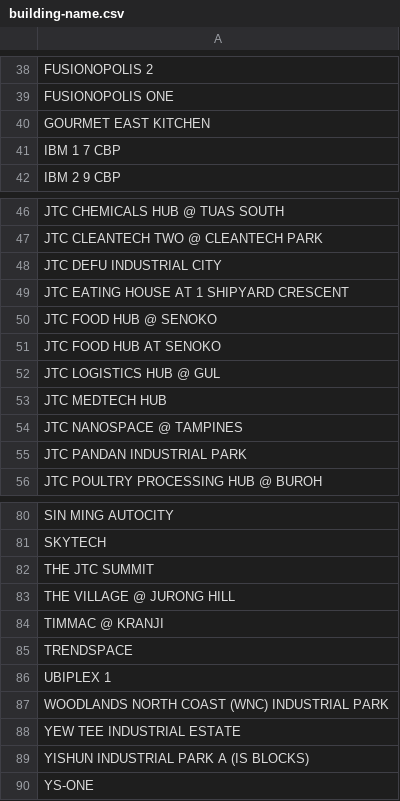
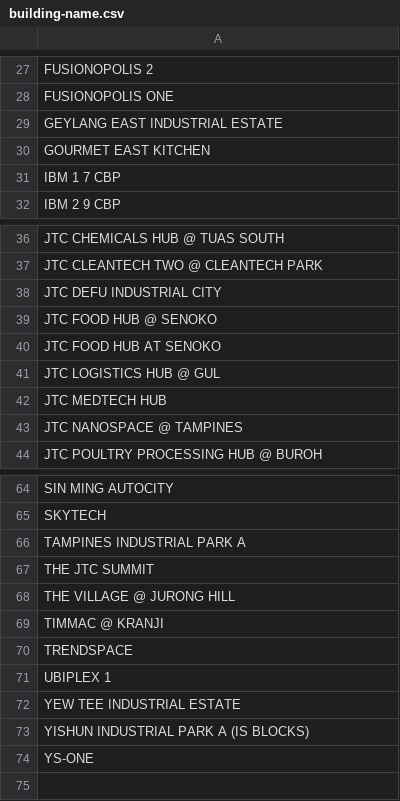
Before and after one commit to jtcfembsd/jtcfembsd.github.io, a CSV file: public/building-name.csv, drawn as a sheet; only a part is shown, gaps mark what is left out; the diff covers the shown part only.

```diff
--- a/public/building-name.csv
+++ b/public/building-name.csv
@@ -39,2 +28,3 @@ FUSIONOPOLIS 2
 FUSIONOPOLIS ONE
+GEYLANG EAST INDUSTRIAL ESTATE
 GOURMET EAST KITCHEN
@@ -48,3 +38,2 @@ JTC CLEANTECH TWO @ CLEANTECH PARK
 JTC DEFU INDUSTRIAL CITY
-JTC EATING HOUSE AT 1 SHIPYARD CRESCENT
 JTC FOOD HUB @ SENOKO
@@ -54,3 +43,2 @@ JTC MEDTECH HUB
 JTC NANOSPACE @ TAMPINES
-JTC PANDAN INDUSTRIAL PARK
 JTC POULTRY PROCESSING HUB @ BUROH
@@ -81,2 +65,3 @@ SIN MING AUTOCITY
 SKYTECH
+TAMPINES INDUSTRIAL PARK A
 THE JTC SUMMIT
@@ -86,3 +71,2 @@ TRENDSPACE
 UBIPLEX 1
-WOODLANDS NORTH COAST (WNC) INDUSTRIAL PARK
 YEW TEE INDUSTRIAL ESTATE
```
Also changed, not shown: 1 added row and 16 removed rows elsewhere in this file.
